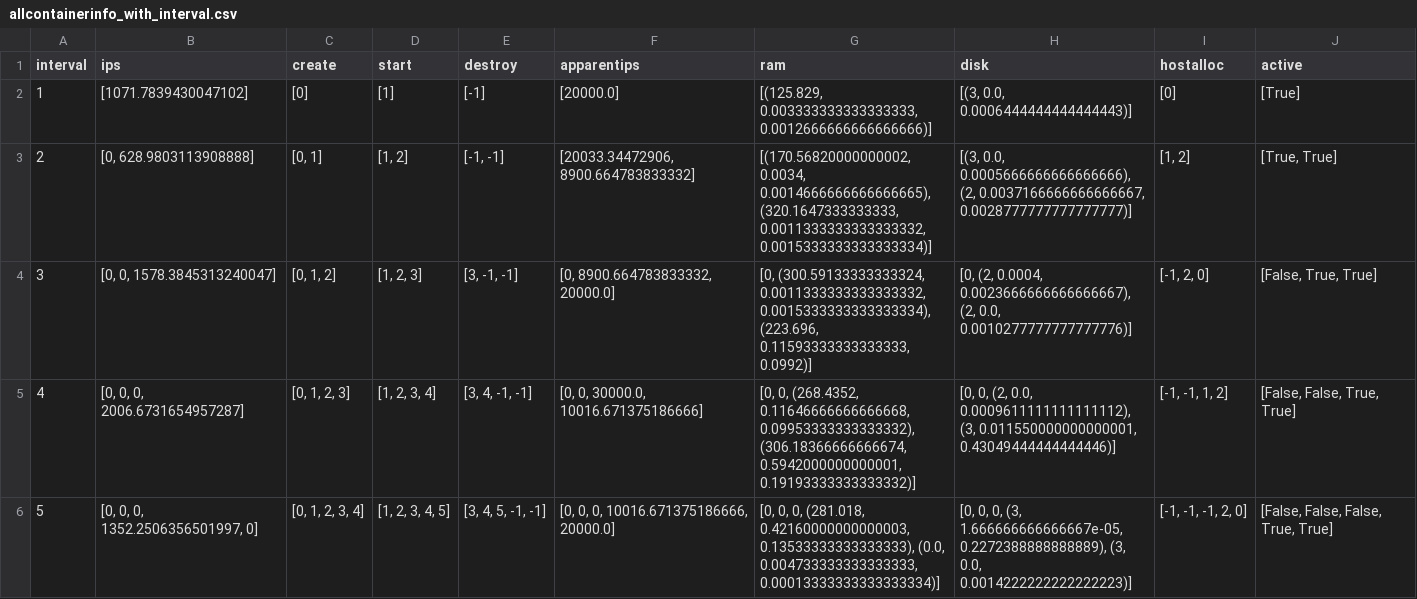
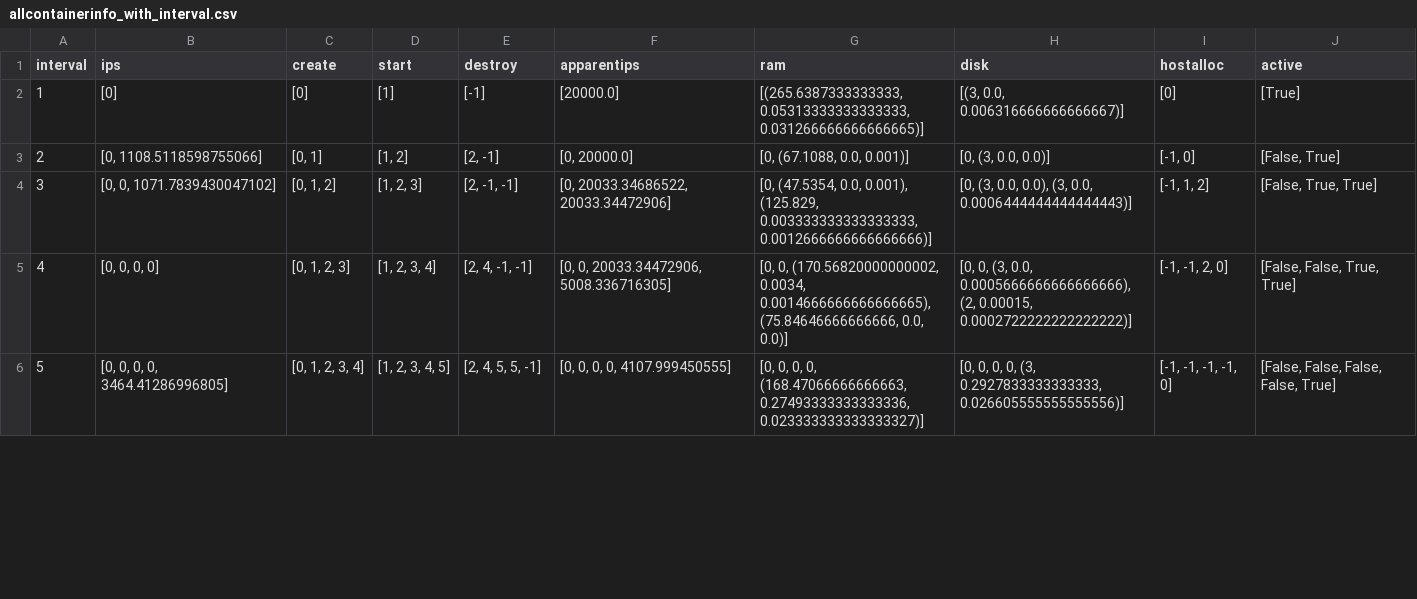
Before and after one commit to brunofaria1322/COSCO, a CSV file: logs/MyFog_MyBW_20_3_3_1000_10000_300_1/allcontainerinfo_with_interval.csv, drawn as a sheet; only a part is shown; the diff covers the shown part only.

```diff
--- a/logs/MyFog_MyBW_20_3_3_1000_10000_300_1/allcontainerinfo_with_interval.csv
+++ b/logs/MyFog_MyBW_20_3_3_1000_10000_300_1/allcontainerinfo_with_interval.csv
@@ -1,6 +1,6 @@
 interval,ips,create,start,destroy,apparentips,ram,disk,hostalloc,active
-1,[1071.7839430047102],[0],[1],[-1],[20000.0],"[(125.829, 0.003333333333333333, 0.0012666666666666666)]","[(3, 0.0, 0.0006444444444444443)]",[0],[True]
-2,"[0, 628.9803113908888]","[0, 1]","[1, 2]","[-1, -1]","[20033.34472906, 8900.664783833332]","[(170.56820000000002, 0.0034, 0.0014666666666666665), (320.1647333333333, 0.0011333333333333332, 0.0015333333333333334)]","[(3, 0.0, 0.0005666666666666666), (2, 0.0037166666666666667, 0.0028777777777777777)]","[1, 2]","[True, True]"
-3,"[0, 0, 1578.3845313240047]","[0, 1, 2]","[1, 2, 3]","[3, -1, -1]","[0, 8900.664783833332, 20000.0]","[0, (300.59133333333324, 0.0011333333333333332, 0.0015333333333333334), (223.696, 0.11593333333333333, 0.0992)]","[0, (2, 0.0004, 0.0023666666666666667), (2, 0.0, 0.0010277777777777776)]","[-1, 2, 0]","[False, True, True]"
-4,"[0, 0, 0, 2006.6731654957287]","[0, 1, 2, 3]","[1, 2, 3, 4]","[3, 4, -1, -1]","[0, 0, 30000.0, 10016.671375186666]","[0, 0, (268.4352, 0.11646666666666668, 0.09953333333333332), (306.18366666666674, 0.5942000000000001, 0.19193333333333332)]","[0, 0, (2, 0.0, 0.0009611111111111112), (3, 0.011550000000000001, 0.43049444444444446)]","[-1, -1, 1, 2]","[False, False, True, True]"
-5,"[0, 0, 0, 1352.2506356501997, 0]","[0, 1, 2, 3, 4]","[1, 2, 3, 4, 5]","[3, 4, 5, -1, -1]","[0, 0, 0, 10016.671375186666, 20000.0]","[0, 0, 0, (281.018, 0.42160000000000003, 0.13533333333333333), (0.0, 0.004733333333333333, 0.00013333333333333334)]","[0, 0, 0, (3, 1.666666666666667e-05, 0.2272388888888889), (3, 0.0, 0.0014222222222222223)]","[-1, -1, -1, 2, 0]","[False, False, False, True, True]"
+1,[0],[0],[1],[-1],[20000.0],"[(265.6387333333333, 0.05313333333333333, 0.031266666666666665)]","[(3, 0.0, 0.006316666666666667)]",[0],[True]
+2,"[0, 1108.5118598755066]","[0, 1]","[1, 2]","[2, -1]","[0, 20000.0]","[0, (67.1088, 0.0, 0.001)]","[0, (3, 0.0, 0.0)]","[-1, 0]","[False, True]"
+3,"[0, 0, 1071.7839430047102]","[0, 1, 2]","[1, 2, 3]","[2, -1, -1]","[0, 20033.34686522, 20033.34472906]","[0, (47.5354, 0.0, 0.001), (125.829, 0.003333333333333333, 0.0012666666666666666)]","[0, (3, 0.0, 0.0), (3, 0.0, 0.0006444444444444443)]","[-1, 1, 2]","[False, True, True]"
+4,"[0, 0, 0, 0]","[0, 1, 2, 3]","[1, 2, 3, 4]","[2, 4, -1, -1]","[0, 0, 20033.34472906, 5008.336716305]","[0, 0, (170.56820000000002, 0.0034, 0.0014666666666666665), (75.84646666666666, 0.0, 0.0)]","[0, 0, (3, 0.0, 0.0005666666666666666), (2, 0.00015, 0.0002722222222222222)]","[-1, -1, 2, 0]","[False, False, True, True]"
+5,"[0, 0, 0, 0, 3464.41286996805]","[0, 1, 2, 3, 4]","[1, 2, 3, 4, 5]","[2, 4, 5, 5, -1]","[0, 0, 0, 0, 4107.999450555]","[0, 0, 0, 0, (168.47066666666663, 0.27493333333333336, 0.023333333333333327)]","[0, 0, 0, 0, (3, 0.2927833333333333, 0.026605555555555556)]","[-1, -1, -1, -1, 0]","[False, False, False, False, True]"
```
Also changed, not shown: 134 edited cells elsewhere in this file, logs/MyFog_MyBW_20_3_3_1000_10000_300_1/activecontainerinfo_with_interval.csv, logs/MyFog_MyBW_20_3_3_1000_10000_300_1/cpu_apparentips_avgresponsetime_with_interval.csv, 8 other files.
